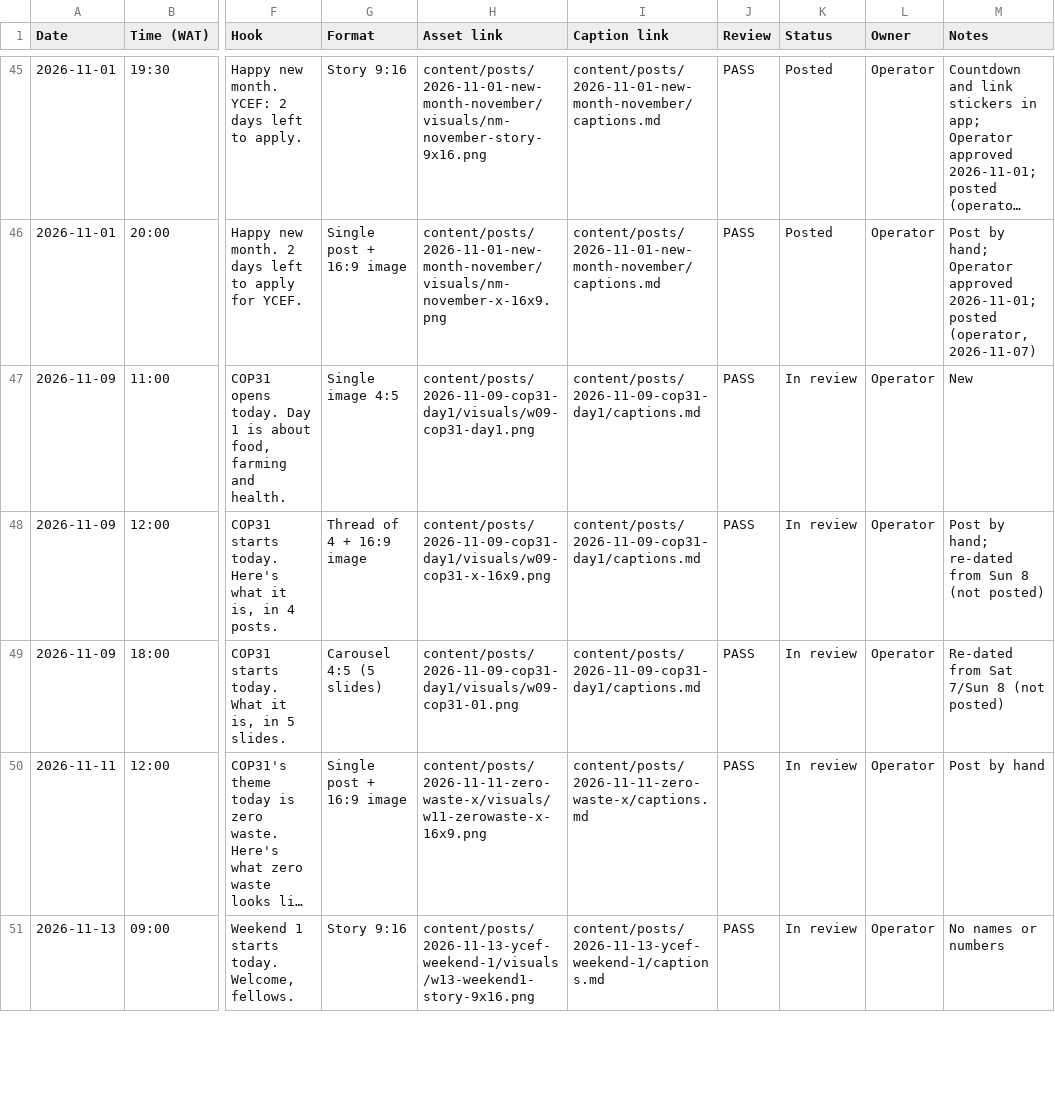
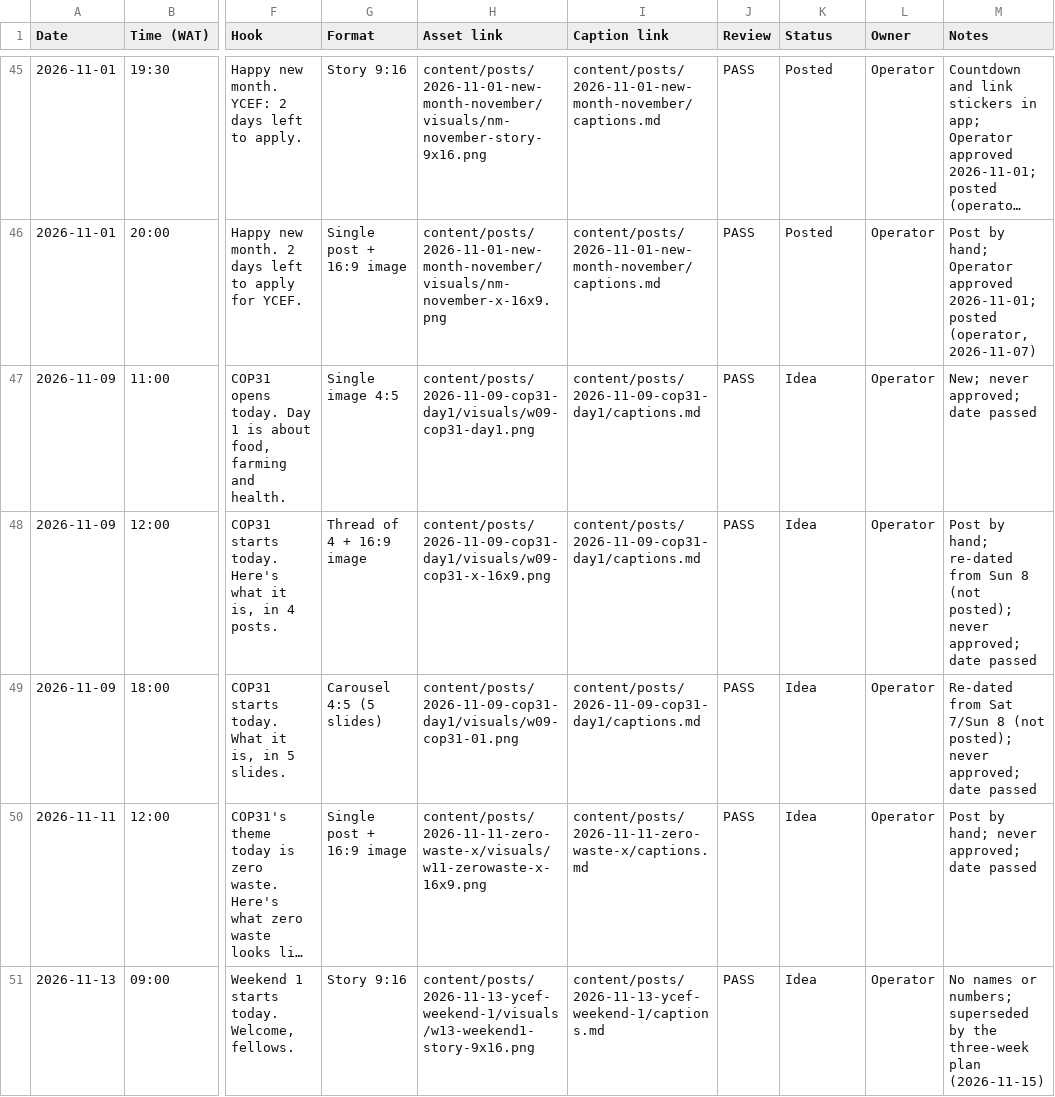
Before and after one commit to tahyotthob/jomo-social, a CSV file: content/calendar/calendar.csv, drawn as a sheet; only a part is shown, gaps mark what is left out; long unchanged cells end in …; the diff covers the shown part only; the diff names each change by its address in the sheet, - before the commit and + after, or states it on an @@ line.

```diff
--- a/content/calendar/calendar.csv
+++ b/content/calendar/calendar.csv
-K47:K51 (Status): In review
+K47:K51 (Status): Idea
-M47 (Notes): New
+M47 (Notes): New; never approved; date passed
-M48 (Notes): …8 (not posted)
+M48 (Notes): …8 (not posted); never approved; date passed
-M49 (Notes): …8 (not posted)
+M49 (Notes): …8 (not posted); never approved; date passed
-M50 (Notes): Post by hand
+M50 (Notes): Post by hand; never approved; date passed
-M51 (Notes): No names or numbers
+M51 (Notes): No names or numbers; superseded by the three-week plan (2026-11-15)
```
Also changed, not shown: 9 added rows and 16 edited cells elsewhere in this file, 26 other files.
